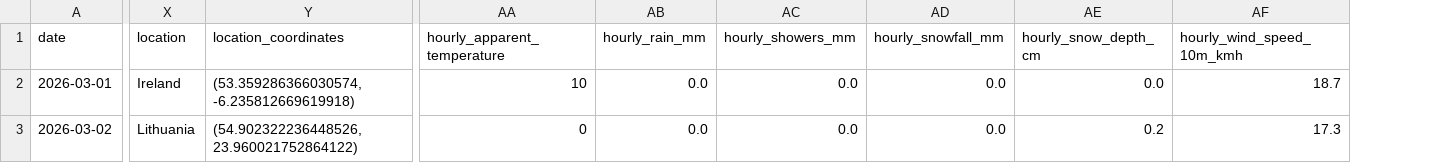
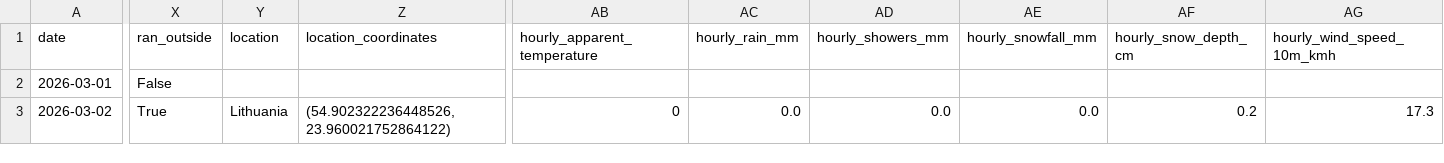
Before and after one commit to MartinToseski/Run-Data-Entry, a CSV file: data/running_dataset.csv, drawn as a sheet; only a part is shown, gaps mark what is left out; addresses are those after the commit; the diff covers the shown part only; the diff names each change by its address in the sheet, - before the commit and + after, or states it on an @@ line.

Commit message:
Removed location and weather data extraction for runs without location data

```diff
--- a/data/running_dataset.csv
+++ b/data/running_dataset.csv
+column X (ran_outside), rows 2-3: False | True
-Y2 (location): Ireland
+Y2 (location): (empty)
-Z2 (location_coordinates): (53.359286366030574, -6.235812669619918)
+Z2 (location_coordinates): (empty)
-AB2 (hourly_apparent_temperature): 10
+AB2 (hourly_apparent_temperature): (empty)
-AC2 (hourly_rain_mm): 0.0
+AC2 (hourly_rain_mm): (empty)
-AD2 (hourly_showers_mm): 0.0
+AD2 (hourly_showers_mm): (empty)
-AE2 (hourly_snowfall_mm): 0.0
+AE2 (hourly_snowfall_mm): (empty)
-AF2 (hourly_snow_depth_cm): 0.0
+AF2 (hourly_snow_depth_cm): (empty)
-AG2 (hourly_wind_speed_10m_kmh): 18.7
+AG2 (hourly_wind_speed_10m_kmh): (empty)
```
Also changed, not shown: 13 edited cells elsewhere in this file, 3 other files.
